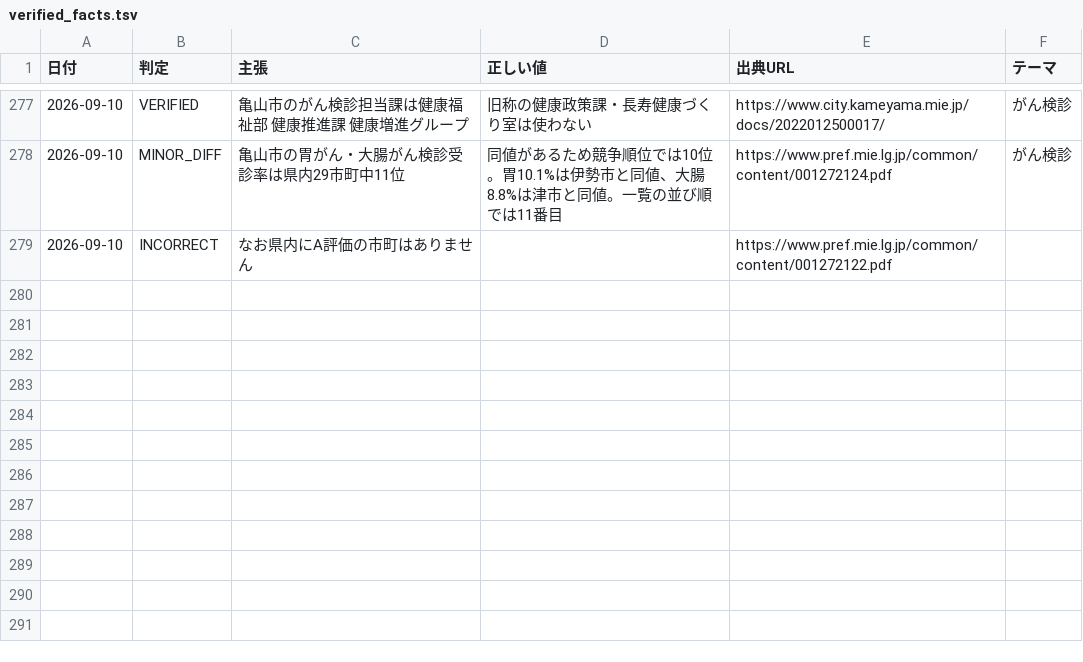
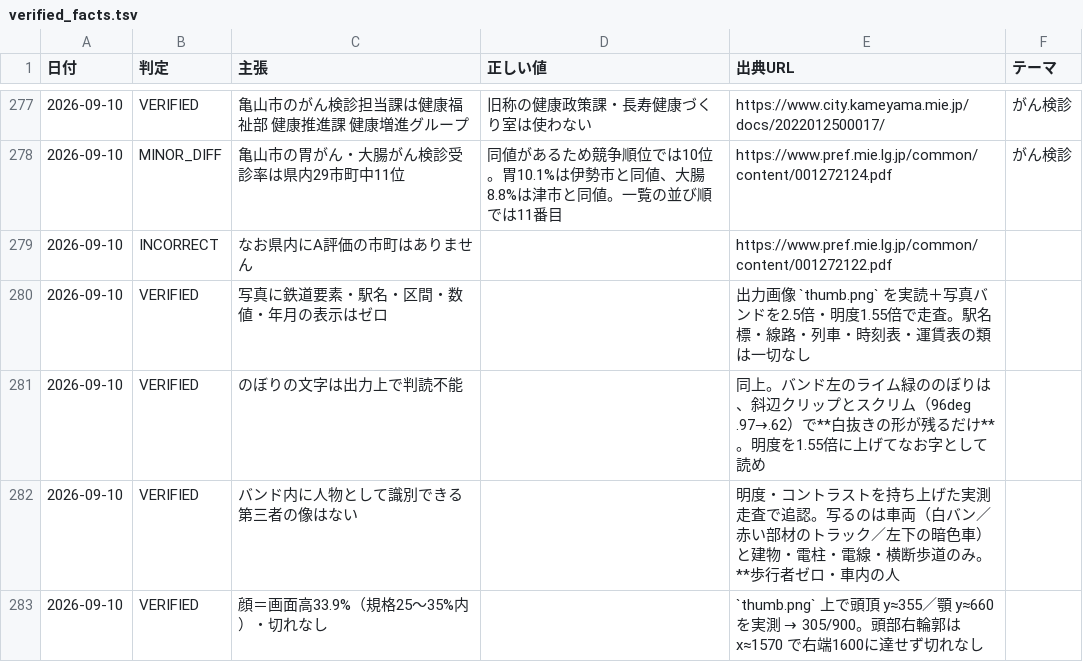
Before and after one commit to thiguchi125-debug/claude-config, a TSV file: backup/agents/knowledge/fact_ledger/verified_facts.tsv, drawn as a sheet; only a part is shown, gaps mark what is left out; the diff names each change by its address in the sheet, - before the commit and + after, or states it on an @@ line.

```diff
--- a/backup/agents/knowledge/fact_ledger/verified_facts.tsv
+++ b/backup/agents/knowledge/fact_ledger/verified_facts.tsv
+row 280: 2026-09-10 | VERIFIED | 写真に鉄道要素・駅名・区間・数値・年月の表示はゼロ |  | 出力画像 `thumb.png` を実読＋写真バンドを2.5倍・明度1.55倍で走査。駅名標・線路・列車・時刻表・運賃表の類は一切なし
+row 281: 2026-09-10 | VERIFIED | のぼりの文字は出力上で判読不能 |  | 同上。バンド左のライム緑ののぼりは、斜辺クリップとスクリム（96deg .97→.62）で**白抜きの形が残るだけ**。明度を1.55倍に上げてなお字として読め
+row 282: 2026-09-10 | VERIFIED | バンド内に人物として識別できる第三者の像はない |  | 明度・コントラストを持ち上げた実測走査で追認。写るのは車両（白バン／赤い部材のトラック／左下の暗色車）と建物・電柱・電線・横断歩道のみ。**歩行者ゼロ・車内の人
+row 283: 2026-09-10 | VERIFIED | 顔＝画面高33.9%（規格25〜35%内）・切れなし |  | `thumb.png` 上で頭頂 y≈355／顎 y≈660 を実測 → 305/900。頭部右輪郭は x≈1570 で右端1600に達せず切れなし
```
Also changed, not shown: 8 other files.
